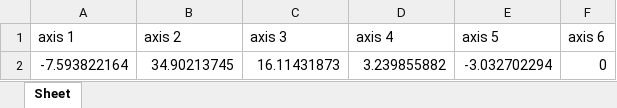
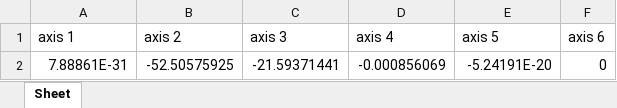
Before and after one commit to SamKaiYang/Optimization-of-robotic-arm-design, an Excel workbook: dynamics/src/dynamics/xlsx/dynamics_calc.xlsx, sheet Sheet, drawn as a sheet; values as stored, in another font and other column widths than the file's, no borders; removed rows and columns are numbered as before the commit, all else as after; the diff names each change by its address in the sheet, - before the commit and + after, or states it on an @@ line.

Commit message:
add calculate torque limit function output excel

```diff
--- a/dynamics/src/dynamics/xlsx/dynamics_calc.xlsx (sheet Sheet)
+++ b/dynamics/src/dynamics/xlsx/dynamics_calc.xlsx (sheet Sheet)
-row 2: -7.593822164 | 34.90213745 | 16.11431873 | 3.239855882 | -3.032702294 | 0
+row 2: 7.88861E-31 | -52.50575925 | -21.59371441 | -0.000856069 | -5.24191E-20 | 0
```
Also changed, not shown: 3 other files.
